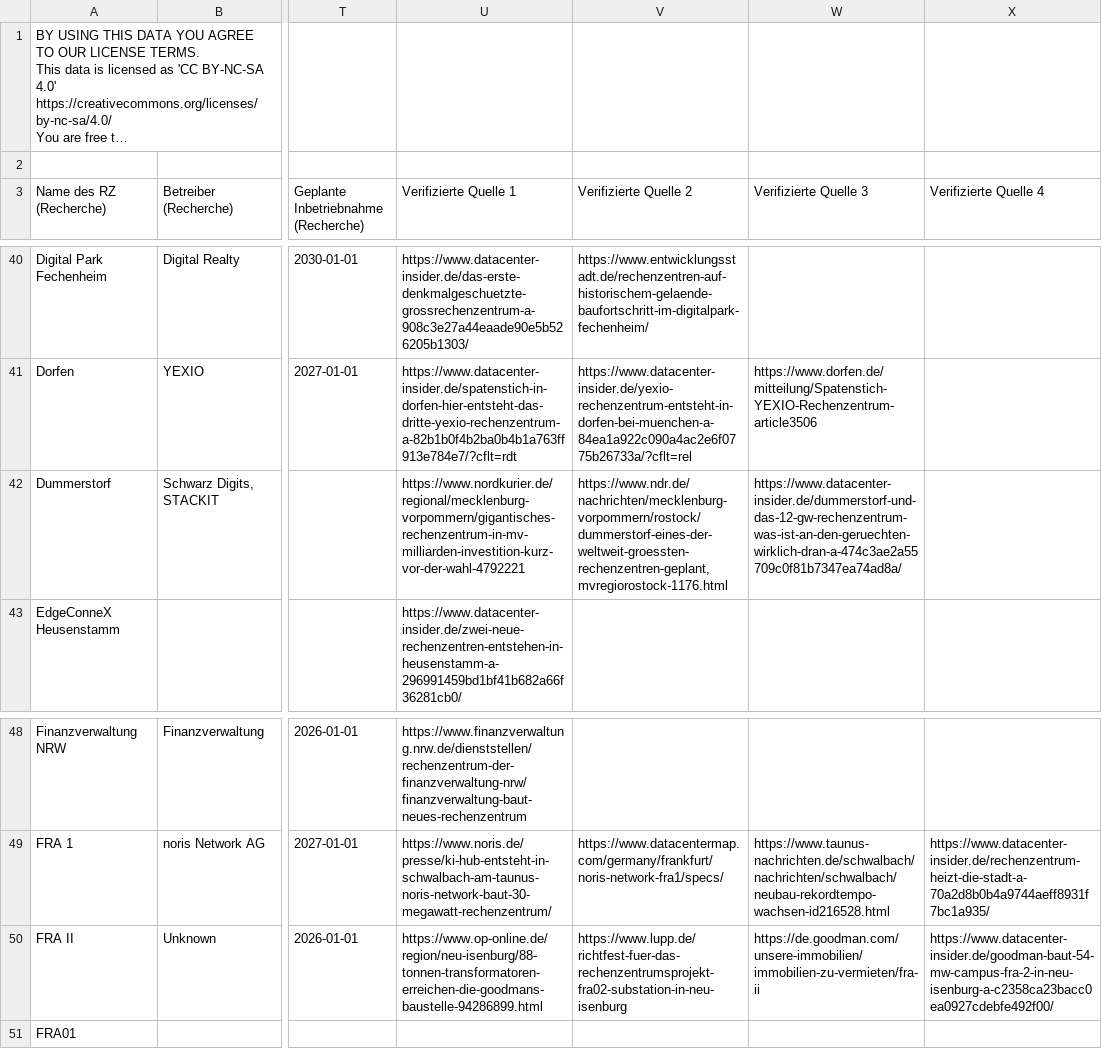
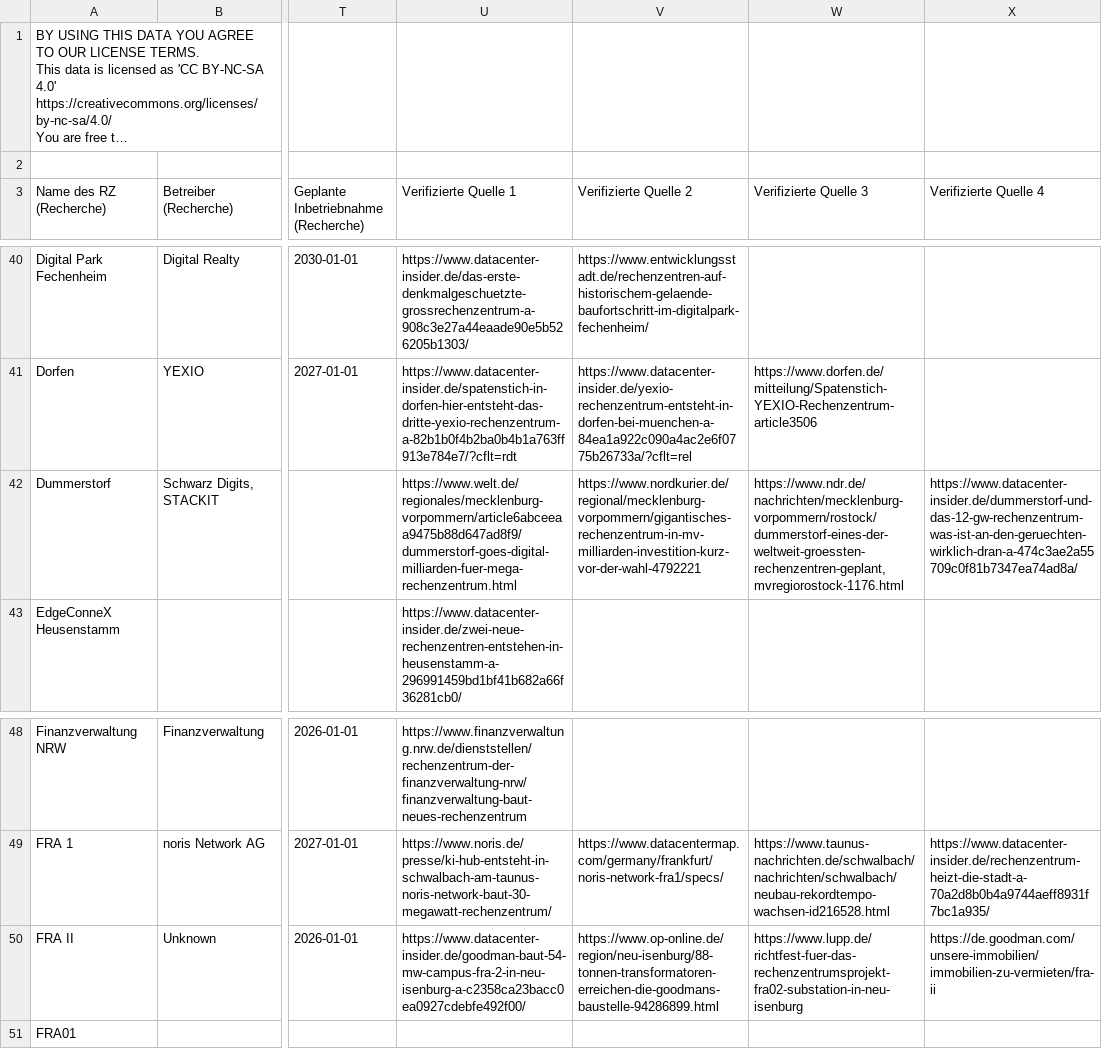
Before and after one commit to okfde/datacenters-map, a CSV file: public/data/datacenters.csv, drawn as a sheet; only a part is shown, gaps mark what is left out; long unchanged cells end in …; the diff names each change by its address in the sheet, - before the commit and + after, or states it on an @@ line.

```diff
--- a/public/data/datacenters.csv
+++ b/public/data/datacenters.csv
-U42 (Verifizierte Quelle 1): https://www.nordkurier.de/regional/mecklenburg-vorpommern/gigantisches-rechenzentrum-in-mv-milliarden-investition-kurz-vor-der-wahl-4792221
+U42 (Verifizierte Quelle 1): https://www.welt.de/regionales/mecklenburg-vorpommern/article6abceeaa9475b88d647ad8f9/dummerstorf-goes-digital-milliarden-fuer-mega-rechenzentrum.html
-V42 (Verifizierte Quelle 2): https://www.ndr.de/nachrichten/mecklenburg-vorpommern/rostock/dummerstorf-eines-der-weltweit-groessten-rechenzentren-geplant,mvregiorostock-1176.html
+V42 (Verifizierte Quelle 2): https://www.nordkurier.de/regional/mecklenburg-vorpommern/gigantisches-rechenzentrum-in-mv-milliarden-investition-kurz-vor-der-wahl-4792221
-W42 (Verifizierte Quelle 3): https://www.datacenter-insider.de/dummerstorf-und-das-12-gw-rechenzentrum-was-ist-an-den-geruechten-wirklich-dran-a-474c3ae2a55709c0f81b7347ea74ad8a/
+W42 (Verifizierte Quelle 3): https://www.ndr.de/nachrichten/mecklenburg-vorpommern/rostock/dummerstorf-eines-der-weltweit-groessten-rechenzentren-geplant,mvregiorostock-1176.html
-X42 (Verifizierte Quelle 4): (empty)
+X42 (Verifizierte Quelle 4): https://www.datacenter-insider.de/dummerstorf-und-das-12-gw-rechenzentrum-was-ist-an-den-geruechten-wirklich-dran-a-474c3ae2a55709c0f81b7347ea74ad8a/
-U50 (Verifizierte Quelle 1): https://www.op-online.de/region/neu-isenburg/88-tonnen-transformatoren-erreichen-die-goodmans-baustelle-94286899.html
+U50 (Verifizierte Quelle 1): https://www.datacenter-insider.de/goodman-baut-54-mw-campus-fra-2-in-neu-isenburg-a-c2358ca23bacc0ea0927cdebfe492f00/
-V50 (Verifizierte Quelle 2): https://www.lupp.de/richtfest-fuer-das-rechenzentrumsprojekt-fra02-substation-in-neu-isenburg
+V50 (Verifizierte Quelle 2): https://www.op-online.de/region/neu-isenburg/88-tonnen-transformatoren-erreichen-die-goodmans-baustelle-94286899.html
-W50 (Verifizierte Quelle 3): https://de.goodman.com/unsere-immobilien/immobilien-zu-vermieten/fra-ii
+W50 (Verifizierte Quelle 3): https://www.lupp.de/richtfest-fuer-das-rechenzentrumsprojekt-fra02-substation-in-neu-isenburg
-X50 (Verifizierte Quelle 4): https://www.datacenter-insider.de/goodman-baut-54-mw-campus-fra-2-in-neu-isenburg-a-c2358ca23bacc0ea0927cdebfe492f00/
+X50 (Verifizierte Quelle 4): https://de.goodman.com/unsere-immobilien/immobilien-zu-vermieten/fra-ii
```
Also changed, not shown: 1 other file.
